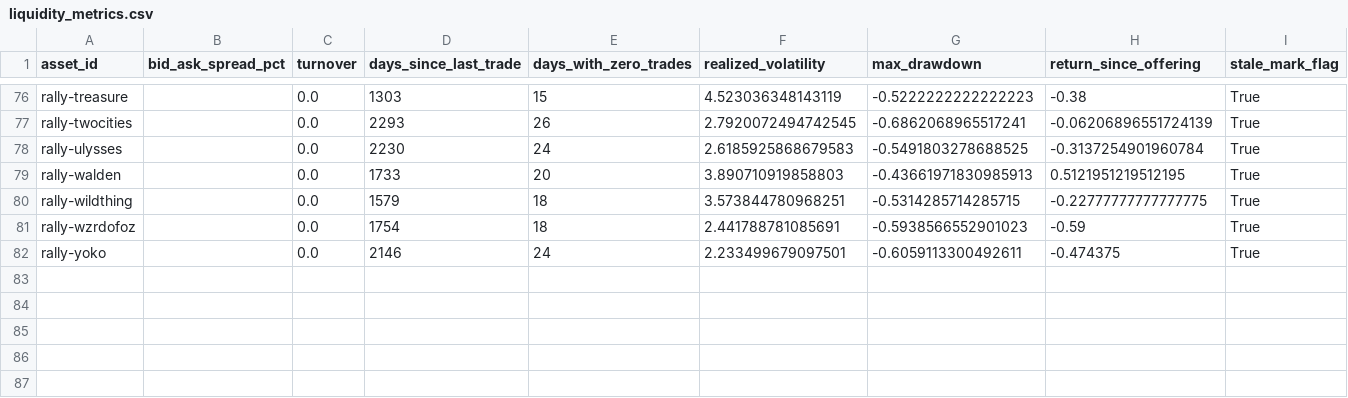
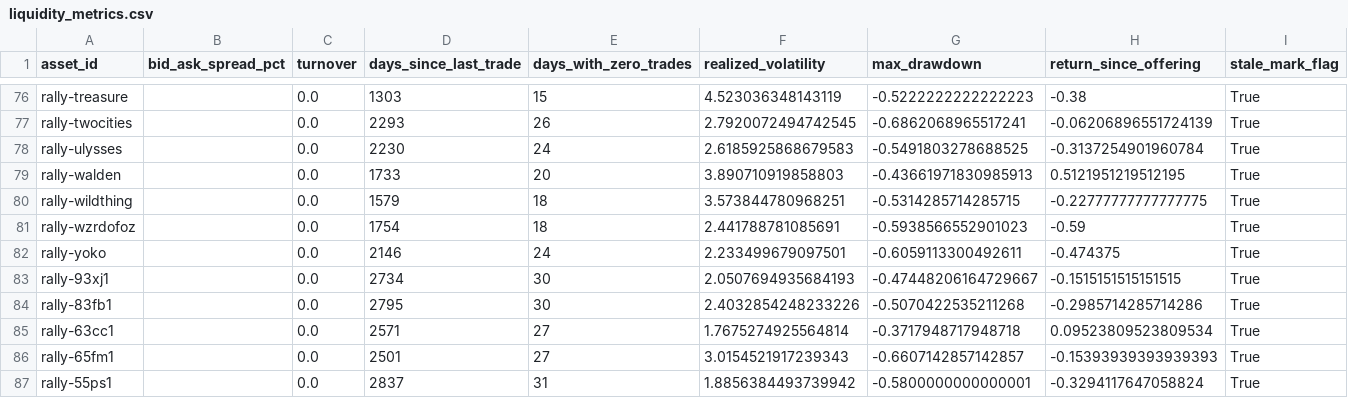
Before and after one commit to Marshdoggo/Rare-Tape, a CSV file: data/processed/liquidity_metrics.csv, drawn as a sheet; only a part is shown, gaps mark what is left out.

```diff
--- a/data/processed/liquidity_metrics.csv
+++ b/data/processed/liquidity_metrics.csv
@@ -82 +82,6 @@ rally-wzrdofoz,,0.0,1754,18,2.441788781085691,-0.5938566552901023,-0.59,True
 rally-yoko,,0.0,2146,24,2.233499679097501,-0.6059113300492611,-0.474375,True
+rally-93xj1,,0.0,2734,30,2.0507694935684193,-0.47448206164729667,-0.1515151515151515,True
+rally-83fb1,,0.0,2795,30,2.4032854248233226,-0.5070422535211268,-0.2985714285714286,True
+rally-63cc1,,0.0,2571,27,1.7675274925564814,-0.3717948717948718,0.09523809523809534,True
+rally-65fm1,,0.0,2501,27,3.0154521917239343,-0.6607142857142857,-0.15393939393939393,True
+rally-55ps1,,0.0,2837,31,1.8856384493739942,-0.5800000000000001,-0.3294117647058824,True
```
Also changed, not shown: data/processed/asset_universe_diagnostics.csv, data/processed/exchange_data_quality_report.csv, 16 other files.
